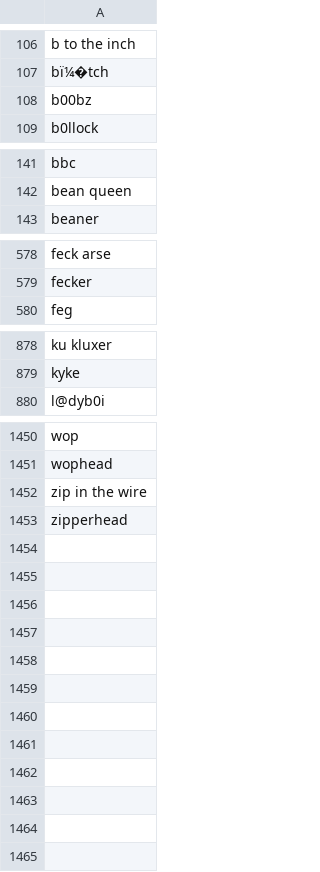
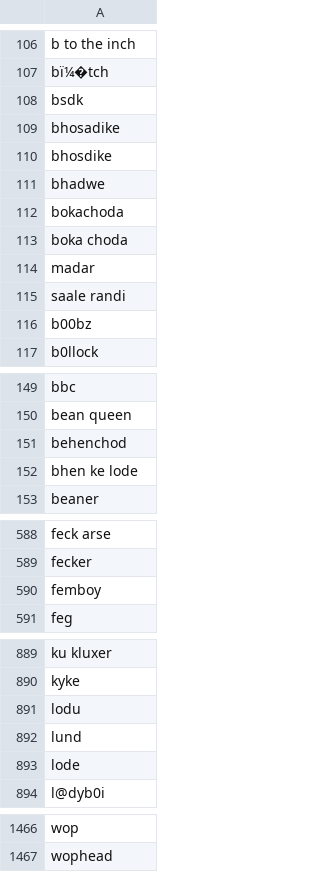
Before and after one commit to MonalBarse/slift-api, a CSV file: data.csv, drawn as a sheet; only a part is shown, gaps mark what is left out; removed rows and columns are numbered as before the commit, all else as after; the diff covers the shown part only; the diff names each change by its address in the sheet, - before the commit and + after, or states it on an @@ line.

Commit message:
data

```diff
--- a/data.csv
+++ b/data.csv
+row 108: bsdk
+row 109: bhosadike
+row 110: bhosdike
+row 111: bhadwe
+row 112: bokachoda
+row 113: boka choda
+row 114: madar
+row 115: saale randi
+row 151: behenchod
+row 152: bhen ke lode
+row 590: femboy
+row 891: lodu
+row 892: lund
+row 893: lode
-row 1452: zip in the wire
-row 1453: zipperhead
```
Also changed, not shown: 2 added rows elsewhere in this file.
